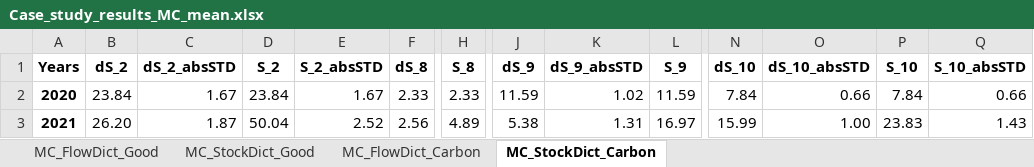
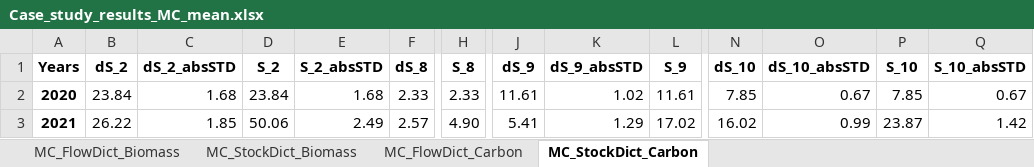
Before and after one commit to lukashpe/biODYM, an Excel workbook: case_study_results/Case_study_results_MC_mean.xlsx, sheet MC_StockDict_Carbon, drawn as a sheet; only a part is shown, gaps mark what is left out; values as stored, in another font and other column widths than the file's, no borders; the diff covers the shown part only; the diff names each change by its address in the sheet, - before the commit and + after, or states it on an @@ line.

```diff
--- a/case_study_results/Case_study_results_MC_mean.xlsx (sheet MC_StockDict_Carbon)
+++ b/case_study_results/Case_study_results_MC_mean.xlsx (sheet MC_StockDict_Carbon)
-sheet tab: MC_FlowDict_Good
+sheet tab: MC_FlowDict_Biomass
-sheet tab: MC_StockDict_Good
+sheet tab: MC_StockDict_Biomass
-C2 (dS_2_absSTD): 1.67
+C2 (dS_2_absSTD): 1.68
-E2 (S_2_absSTD): 1.67
+E2 (S_2_absSTD): 1.68
-J2 (dS_9): 11.59
+J2 (dS_9): 11.61
-L2 (S_9): 11.59
+L2 (S_9): 11.61
-N2 (dS_10): 7.84
+N2 (dS_10): 7.85
-O2 (dS_10_absSTD): 0.66
+O2 (dS_10_absSTD): 0.67
-P2 (S_10): 7.84
+P2 (S_10): 7.85
-Q2 (S_10_absSTD): 0.66
+Q2 (S_10_absSTD): 0.67
-B3 (dS_2): 26.20
+B3 (dS_2): 26.22
-C3 (dS_2_absSTD): 1.87
+C3 (dS_2_absSTD): 1.85
-D3 (S_2): 50.04
+D3 (S_2): 50.06
-E3 (S_2_absSTD): 2.52
+E3 (S_2_absSTD): 2.49
-F3 (dS_8): 2.56
+F3 (dS_8): 2.57
-H3 (S_8): 4.89
+H3 (S_8): 4.90
-J3 (dS_9): 5.38
+J3 (dS_9): 5.41
-K3 (dS_9_absSTD): 1.31
+K3 (dS_9_absSTD): 1.29
-L3 (S_9): 16.97
+L3 (S_9): 17.02
-N3 (dS_10): 15.99
+N3 (dS_10): 16.02
-O3 (dS_10_absSTD): 1.00
+O3 (dS_10_absSTD): 0.99
-P3 (S_10): 23.83
+P3 (S_10): 23.87
-Q3 (S_10_absSTD): 1.43
+Q3 (S_10_absSTD): 1.42
```
Also changed, not shown: 272 edited cells elsewhere in this sheet, sheet MC_FlowDict_Biomass, sheet MC_FlowDict_Carbon, sheet MC_StockDict_Biomass, case_study_results/Case_study_results.xlsx, case_study_results/Case_study_results_Excel_calculation.xlsx.
